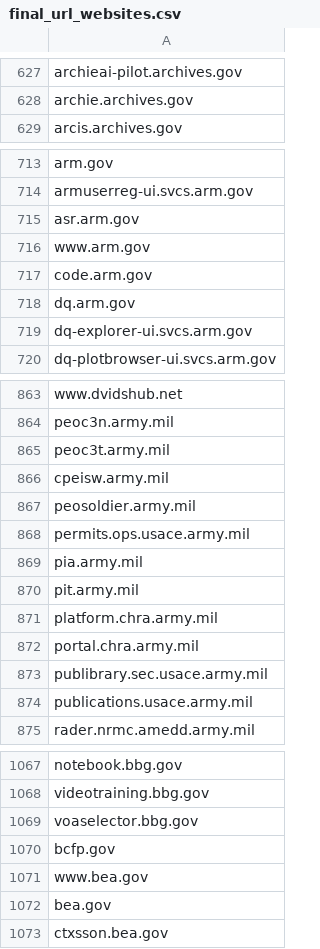
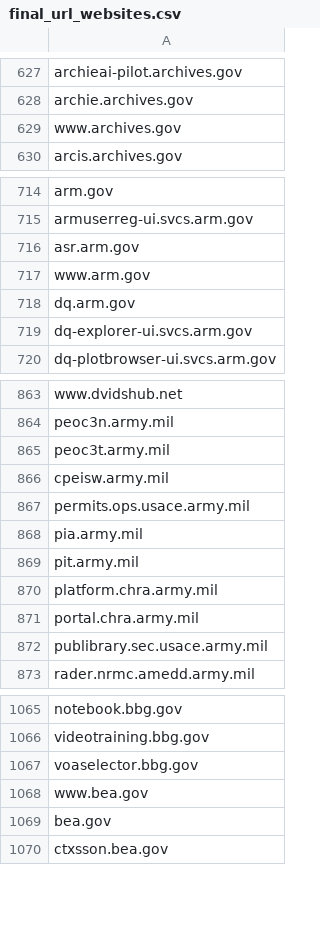
Before and after one commit to GSA/federal-website-index, a CSV file: data/source-lists/final_url_websites.csv, drawn as a sheet; only a part is shown, gaps mark what is left out; removed rows and columns are numbered as before the commit, all else as after; the diff covers the shown part only; the diff names each change by its address in the sheet, - before the commit and + after, or states it on an @@ line.

```diff
--- a/data/source-lists/final_url_websites.csv
+++ b/data/source-lists/final_url_websites.csv
+row 629: www.archives.gov
-row 717: code.arm.gov
-row 867: peosoldier.army.mil
-row 874: publications.usace.army.mil
-row 1070: bcfp.gov
```
Also changed, not shown: 14 added rows, 16 removed rows and 14 edited cells elsewhere in this file.
